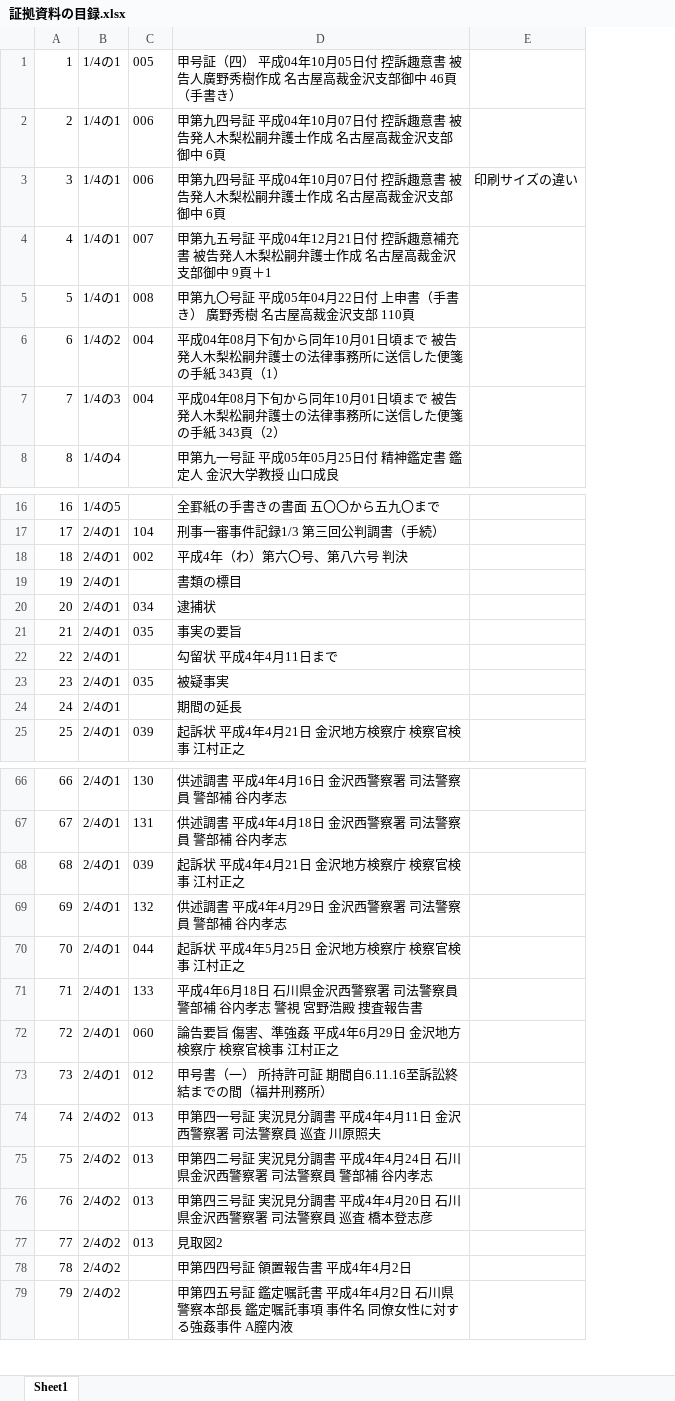
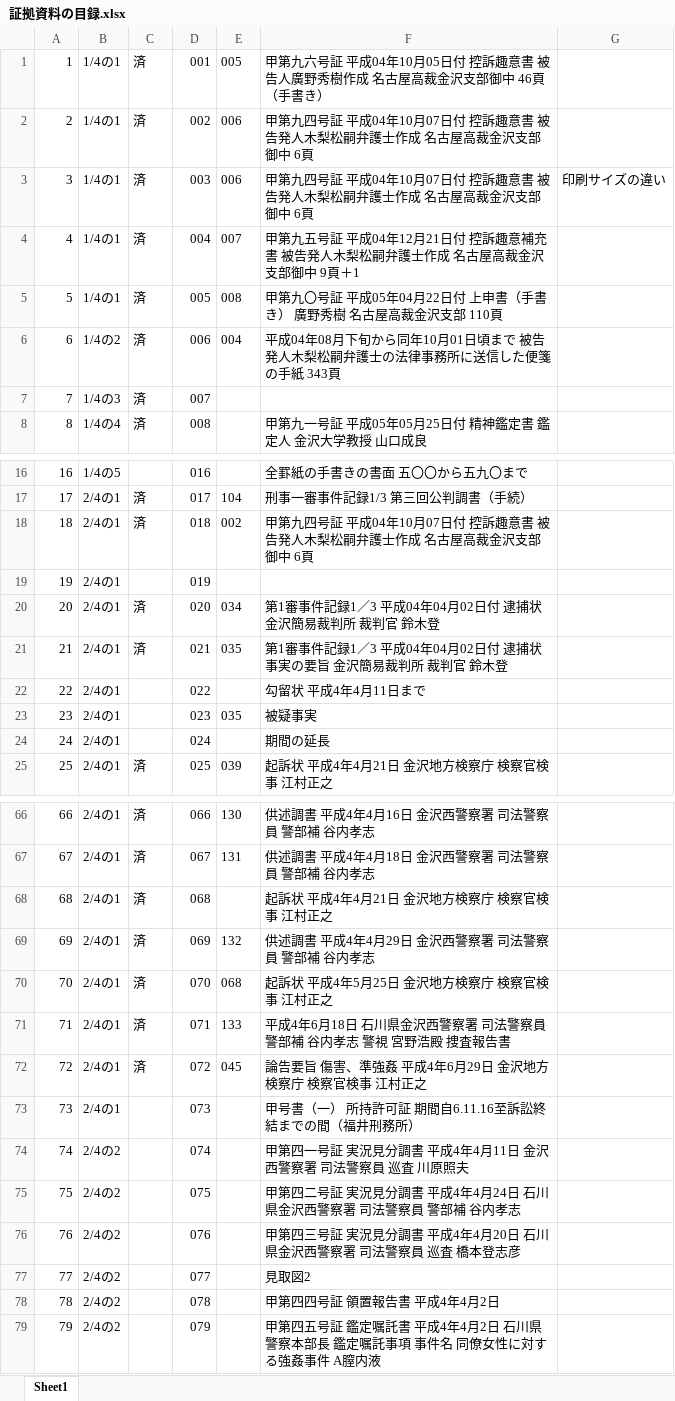
Before and after one commit to hirono2011/kk2023_07, an Excel workbook: Kindle/064/証拠資料の目録.xlsx, sheet Sheet1, drawn as a sheet; only a part is shown, gaps mark what is left out; values as stored, in another font and other column widths than the file's, no borders; addresses are those after the commit; the diff covers the shown part only; the diff names each change by its address in the sheet, - before the commit and + after, or states it on an @@ line.

```diff
--- a/Kindle/064/証拠資料の目録.xlsx (sheet Sheet1)
+++ b/Kindle/064/証拠資料の目録.xlsx (sheet Sheet1)
+column C, rows 1-8: all 済; rows 17-25: 済 | 済 |  | 済 | 済 |  |  |  | 済; rows 66-72: all 済
+column D, rows 1-8: 001 | 002 | 003 | 004 | 005 | 006 | 007 | 008; rows 16-25: 016 | 017 | 018 | 019 | 020 | 021 | 022 | 023 | 024 | 025; rows 66-79: 066 | 067 | 068 | 069 | 070 | 071 | 072 | 073 | 074 | 075 | 076 | 077 | 078 | 079
-F1: 甲号証（四） 平成04…
+F1: 甲第九六号証 平成04…
-F6: …紙 343頁（1）
+F6: …紙 343頁
-E7: 004
+E7: (empty)
-F7: 平成04年08月下旬から同年10月01日頃まで 被告発人木梨松嗣弁護士の法律事務所に送信した便箋の手紙 343頁（2）
+F7: (empty)
-F18: 平成4年（わ）第六〇号、第八六号 判決
+F18: 甲第九四号証 平成04年10月07日付 控訴趣意書 被告発人木梨松嗣弁護士作成 名古屋高裁金沢支部御中 6頁
-F19: 書類の標目
+F19: (empty)
-F20: 逮捕状
+F20: 第1審事件記録1／3 平成04年04月02日付 逮捕状 金沢簡易裁判所 裁判官 鈴木登
-F21: 事実の要旨
+F21: 第1審事件記録1／3 平成04年04月02日付 逮捕状 事実の要旨 金沢簡易裁判所 裁判官 鈴木登
-E68: 039
+E68: (empty)
-E70: 044
+E70: 068
-E72: 060
+E72: 045
-E73: 012
+E73: (empty)
-E74:E77: 013
+E74:E77: (empty)
```
Also changed, not shown: 31 added rows and 6 edited cells elsewhere in this sheet, 6 other files.
